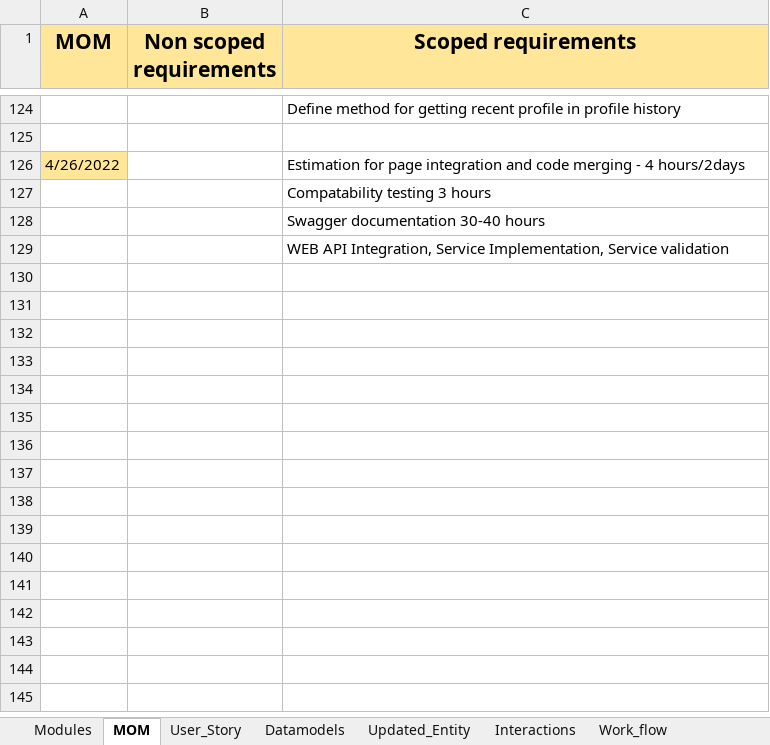
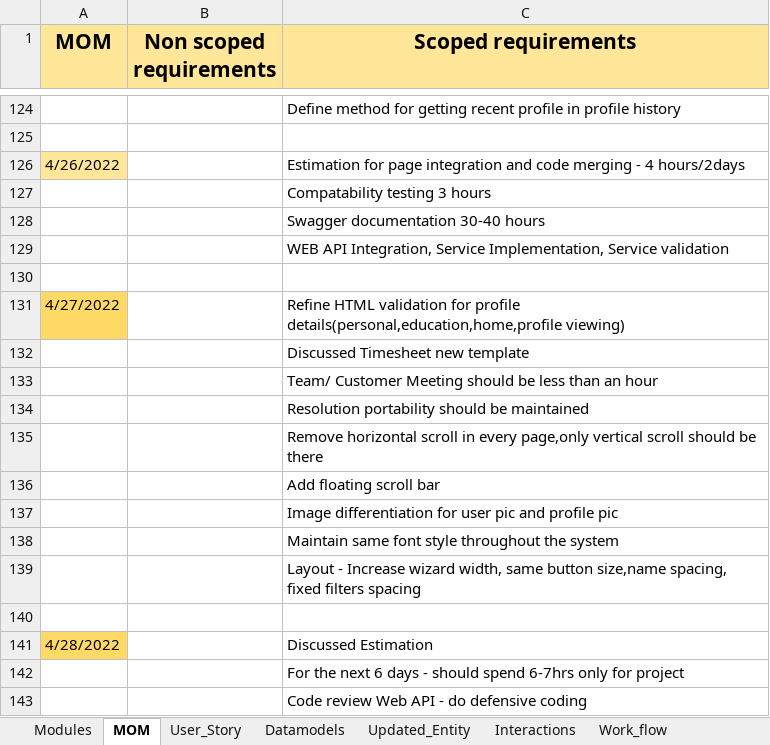
Before and after one commit to AspireTeamGenesis/Profile_Management, an Excel workbook: Requirements/User story_Team genesis.xlsx, sheet MOM, drawn as a sheet; only a part is shown, gaps mark what is left out; values as stored, in another font and other column widths than the file's, no borders; the diff names each change by its address in the sheet, - before the commit and + after, or states it on an @@ line.

Commit message:
Updated 28april mom_yoga

```diff
--- a/Requirements/User story_Team genesis.xlsx (sheet MOM)
+++ b/Requirements/User story_Team genesis.xlsx (sheet MOM)
+row 130: (empty)
+row 131: 4/27/2022 |  | Refine HTML validation for profile details(personal,education,home,profile viewing)
+row 132:  |  | Discussed Timesheet new template
+row 133:  |  | Team/ Customer Meeting should be less than an hour
+row 134:  |  | Resolution portability should be maintained
+row 135:  |  | Remove horizontal scroll in every page,only vertical scroll should be there
+row 136:  |  | Add floating scroll bar
+row 137:  |  | Image differentiation for user pic and profile pic
+row 138:  |  | Maintain same font style throughout the system
+row 139:  |  | Layout - Increase wizard width, same button size,name spacing, fixed filters spacing
+row 140: (empty)
+row 141: 4/28/2022 |  | Discussed Estimation
+row 142:  |  | For the next 6 days - should spend 6-7hrs only for project
+row 143:  |  | Code review Web API - do defensive coding
```
